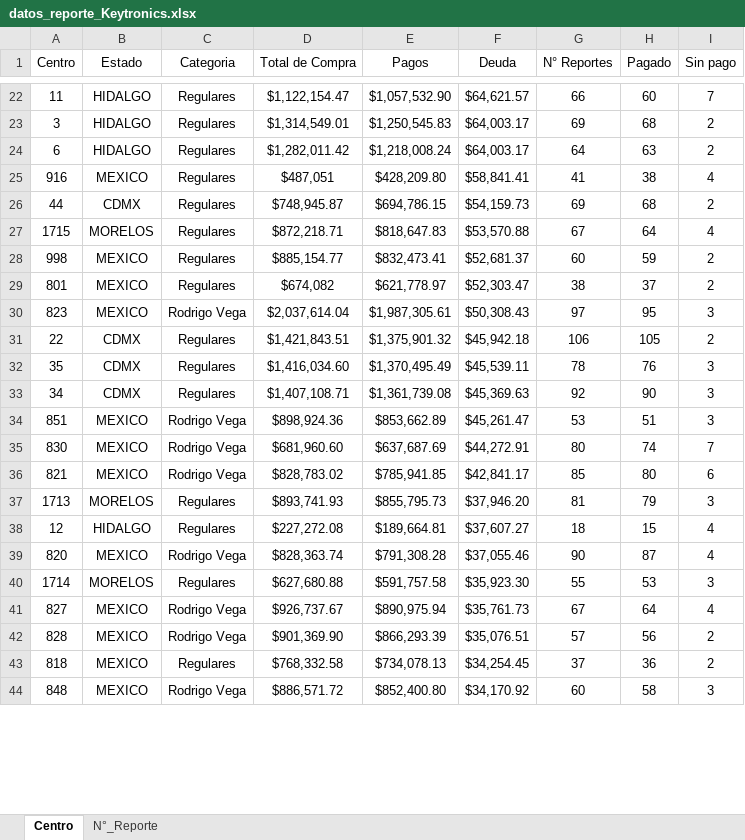
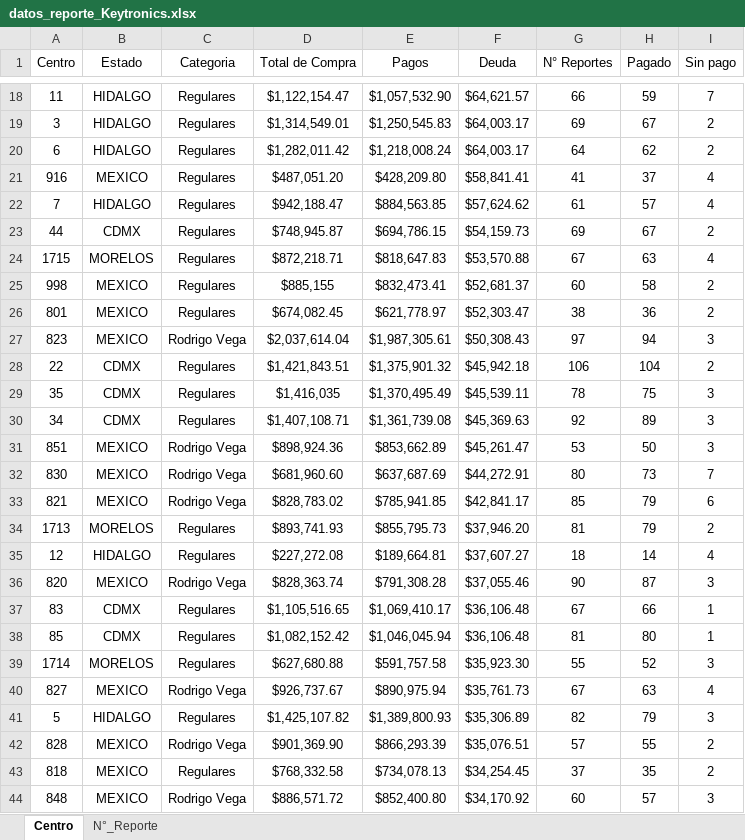
Before and after one commit to josels980410-jpg/keytronics-dashboard, an Excel workbook: datos_reporte_Keytronics.xlsx, sheet Centro, drawn as a sheet; only a part is shown, gaps mark what is left out; values as stored, in another font and other column widths than the file's, no borders; table styles not drawn; addresses are those after the commit; the diff covers the shown part only; the diff names each change by its address in the sheet, - before the commit and + after, or states it on an @@ line.

```diff
--- a/datos_reporte_Keytronics.xlsx (sheet Centro)
+++ b/datos_reporte_Keytronics.xlsx (sheet Centro)
-H18 (Pagado): 60
+H18 (Pagado): 59
-H19 (Pagado): 68
+H19 (Pagado): 67
-H20 (Pagado): 63
+H20 (Pagado): 62
-D21 (Total de Compra): $487,051
+D21 (Total de Compra): $487,051.20
-H21 (Pagado): 38
+H21 (Pagado): 37
+row 22: 7 | HIDALGO | Regulares | $942,188.47 | $884,563.85 | $57,624.62 | 61 | 57 | 4
-H23 (Pagado): 68
+H23 (Pagado): 67
-H24 (Pagado): 64
+H24 (Pagado): 63
-D25 (Total de Compra): $885,154.77
+D25 (Total de Compra): $885,155
-H25 (Pagado): 59
+H25 (Pagado): 58
-D26 (Total de Compra): $674,082
+D26 (Total de Compra): $674,082.45
-H26 (Pagado): 37
+H26 (Pagado): 36
-H27 (Pagado): 95
+H27 (Pagado): 94
-H28 (Pagado): 105
+H28 (Pagado): 104
-D29 (Total de Compra): $1,416,034.60
+D29 (Total de Compra): $1,416,035
-H29 (Pagado): 76
+H29 (Pagado): 75
-H30 (Pagado): 90
+H30 (Pagado): 89
-H31 (Pagado): 51
+H31 (Pagado): 50
-H32 (Pagado): 74
+H32 (Pagado): 73
-H33 (Pagado): 80
+H33 (Pagado): 79
-I34 (Sin pago): 3
+I34 (Sin pago): 2
-H35 (Pagado): 15
+H35 (Pagado): 14
-I36 (Sin pago): 4
+I36 (Sin pago): 3
+row 37: 83 | CDMX | Regulares | $1,105,516.65 | $1,069,410.17 | $36,106.48 | 67 | 66 | 1
+row 38: 85 | CDMX | Regulares | $1,082,152.42 | $1,046,045.94 | $36,106.48 | 81 | 80 | 1
-H39 (Pagado): 53
+H39 (Pagado): 52
-H40 (Pagado): 64
+H40 (Pagado): 63
+row 41: 5 | HIDALGO | Regulares | $1,425,107.82 | $1,389,800.93 | $35,306.89 | 82 | 79 | 3
-H42 (Pagado): 56
+H42 (Pagado): 55
-H43 (Pagado): 36
+H43 (Pagado): 35
-H44 (Pagado): 58
+H44 (Pagado): 57
```
Also changed, not shown: 3 added rows, 8 removed rows and 97 edited cells elsewhere in this sheet, sheet N°_Reporte, Reporte_inventario.xlsx, 4 other files.
